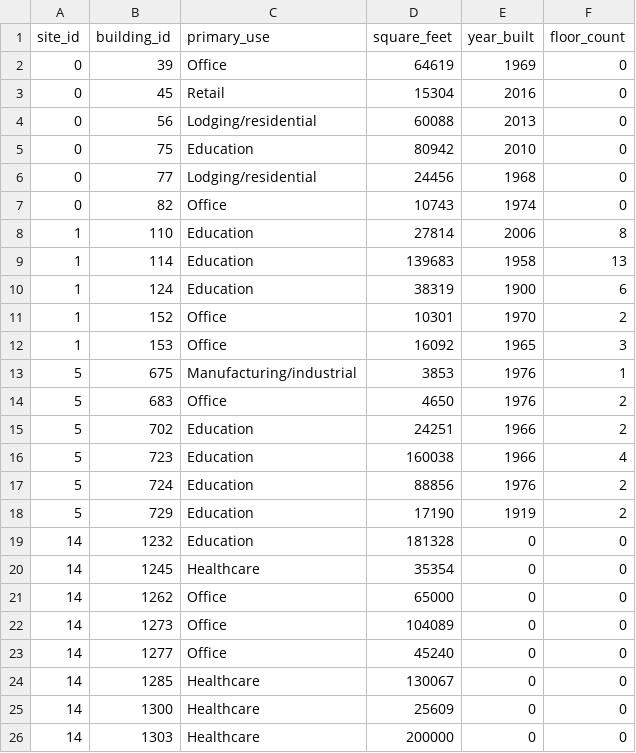
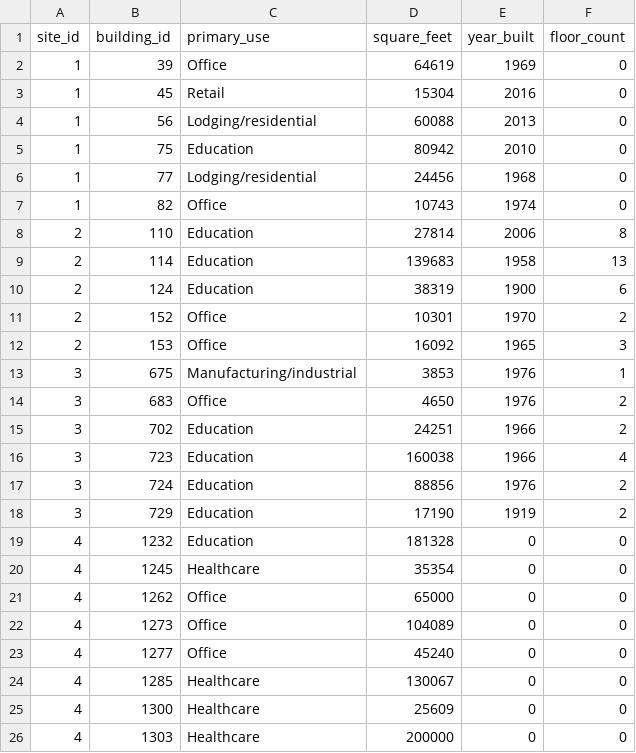
Before and after one commit to NicoSimo/BigData_project, a CSV file: New_data/building_data.csv, drawn as a sheet.

```diff
--- a/New_data/building_data.csv
+++ b/New_data/building_data.csv
@@ -1,26 +1,26 @@
 site_id,building_id,primary_use,square_feet,year_built,floor_count
-0,39,Office,64619,1969,0
-0,45,Retail,15304,2016,0
-0,56,Lodging/residential,60088,2013,0
-0,75,Education,80942,2010,0
-0,77,Lodging/residential,24456,1968,0
-0,82,Office,10743,1974,0
-1,110,Education,27814,2006,8
-1,114,Education,139683,1958,13
-1,124,Education,38319,1900,6
-1,152,Office,10301,1970,2
-1,153,Office,16092,1965,3
-5,675,Manufacturing/industrial,3853,1976,1
-5,683,Office,4650,1976,2
-5,702,Education,24251,1966,2
-5,723,Education,160038,1966,4
-5,724,Education,88856,1976,2
-5,729,Education,17190,1919,2
-14,1232,Education,181328,0,0
-14,1245,Healthcare,35354,0,0
-14,1262,Office,65000,0,0
-14,1273,Office,104089,0,0
-14,1277,Office,45240,0,0
-14,1285,Healthcare,130067,0,0
-14,1300,Healthcare,25609,0,0
-14,1303,Healthcare,200000,0,0
+1,39,Office,64619,1969,0
+1,45,Retail,15304,2016,0
+1,56,Lodging/residential,60088,2013,0
+1,75,Education,80942,2010,0
+1,77,Lodging/residential,24456,1968,0
+1,82,Office,10743,1974,0
+2,110,Education,27814,2006,8
+2,114,Education,139683,1958,13
+2,124,Education,38319,1900,6
+2,152,Office,10301,1970,2
+2,153,Office,16092,1965,3
+3,675,Manufacturing/industrial,3853,1976,1
+3,683,Office,4650,1976,2
+3,702,Education,24251,1966,2
+3,723,Education,160038,1966,4
+3,724,Education,88856,1976,2
+3,729,Education,17190,1919,2
+4,1232,Education,181328,0,0
+4,1245,Healthcare,35354,0,0
+4,1262,Office,65000,0,0
+4,1273,Office,104089,0,0
+4,1277,Office,45240,0,0
+4,1285,Healthcare,130067,0,0
+4,1300,Healthcare,25609,0,0
+4,1303,Healthcare,200000,0,0
```
Also changed, not shown: Training_scripts/Training/building_data.csv, 10 other files.
